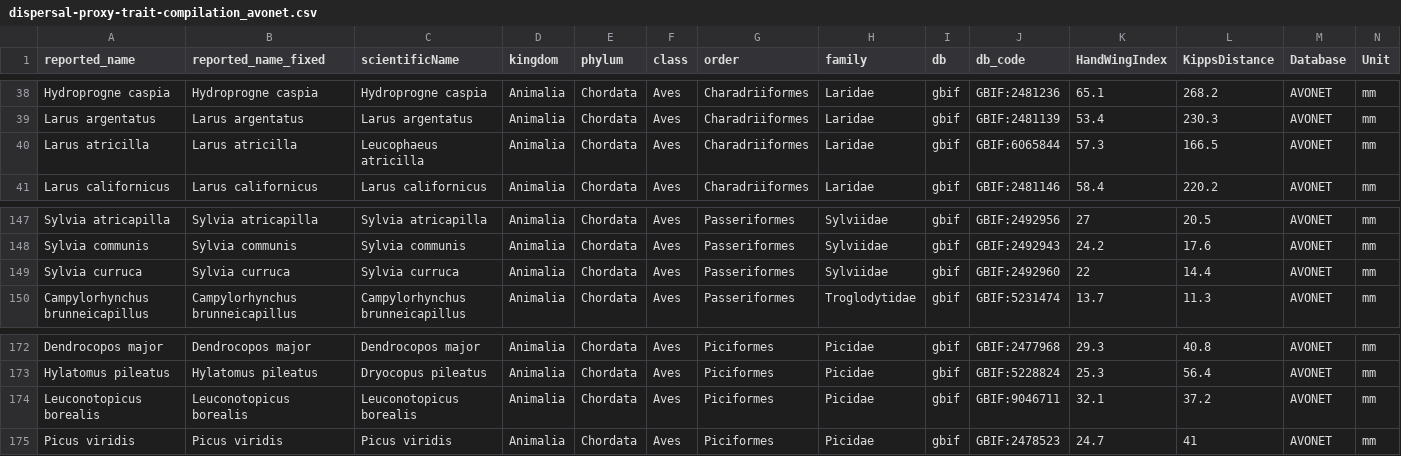
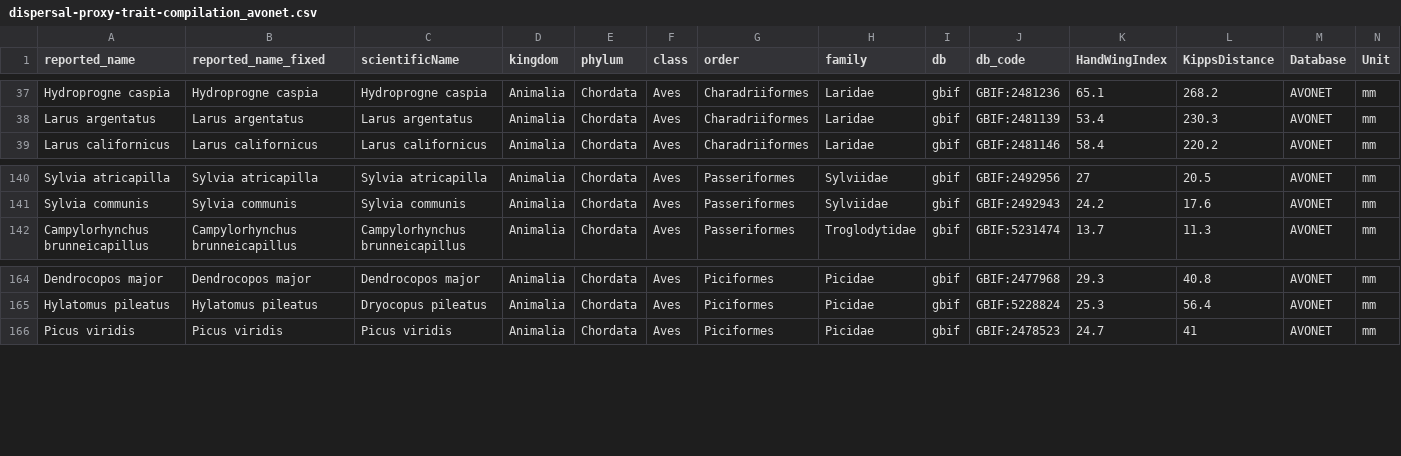
Before and after one commit to nicole-a-moore/dispersal-limitation, a CSV file: data-processed/dispersal-proxy-trait-compilation_avonet.csv, drawn as a sheet; only a part is shown, gaps mark what is left out; the diff covers the shown part only; the diff names each change by its address in the sheet, - before the commit and + after, or states it on an @@ line.

```diff
--- a/data-processed/dispersal-proxy-trait-compilation_avonet.csv
+++ b/data-processed/dispersal-proxy-trait-compilation_avonet.csv
-row 40: Larus atricilla | Larus atricilla | Leucophaeus atricilla | Animalia | Chordata | Aves | Charadriiformes | Laridae | gbif | GBIF:6065844 | 57.3 | 166.5 | AVONET | mm
-row 149: Sylvia curruca | Sylvia curruca | Sylvia curruca | Animalia | Chordata | Aves | Passeriformes | Sylviidae | gbif | GBIF:2492960 | 22 | 14.4 | AVONET | mm
-row 174: Leuconotopicus borealis | Leuconotopicus borealis | Leuconotopicus borealis | Animalia | Chordata | Aves | Piciformes | Picidae | gbif | GBIF:9046711 | 32.1 | 37.2 | AVONET | mm
```
Also changed, not shown: 8 removed rows and 6 edited cells elsewhere in this file, data-processed/age-at-maturity-TRY.csv, data-processed/dispersal-proxy-trait-compilation_tamme.csv, 35 other files.
